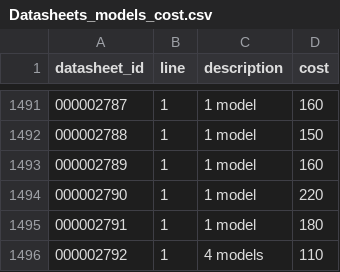
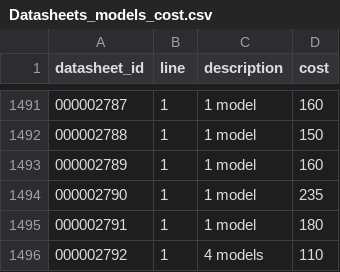
Before and after one commit to surin77/wh40k, a CSV file: docs/data/Datasheets_models_cost.csv, drawn as a sheet; only a part is shown, gaps mark what is left out.

```diff
--- a/docs/data/Datasheets_models_cost.csv
+++ b/docs/data/Datasheets_models_cost.csv
@@ -1493,3 +1493,3 @@
 000002789|1|1 model|160|
-000002790|1|1 model|220|
+000002790|1|1 model|235|
 000002791|1|1 model|180|
```
Also changed, not shown: docs/data/Abilities.csv, docs/data/Detachment_abilities.csv, 2 other files.
